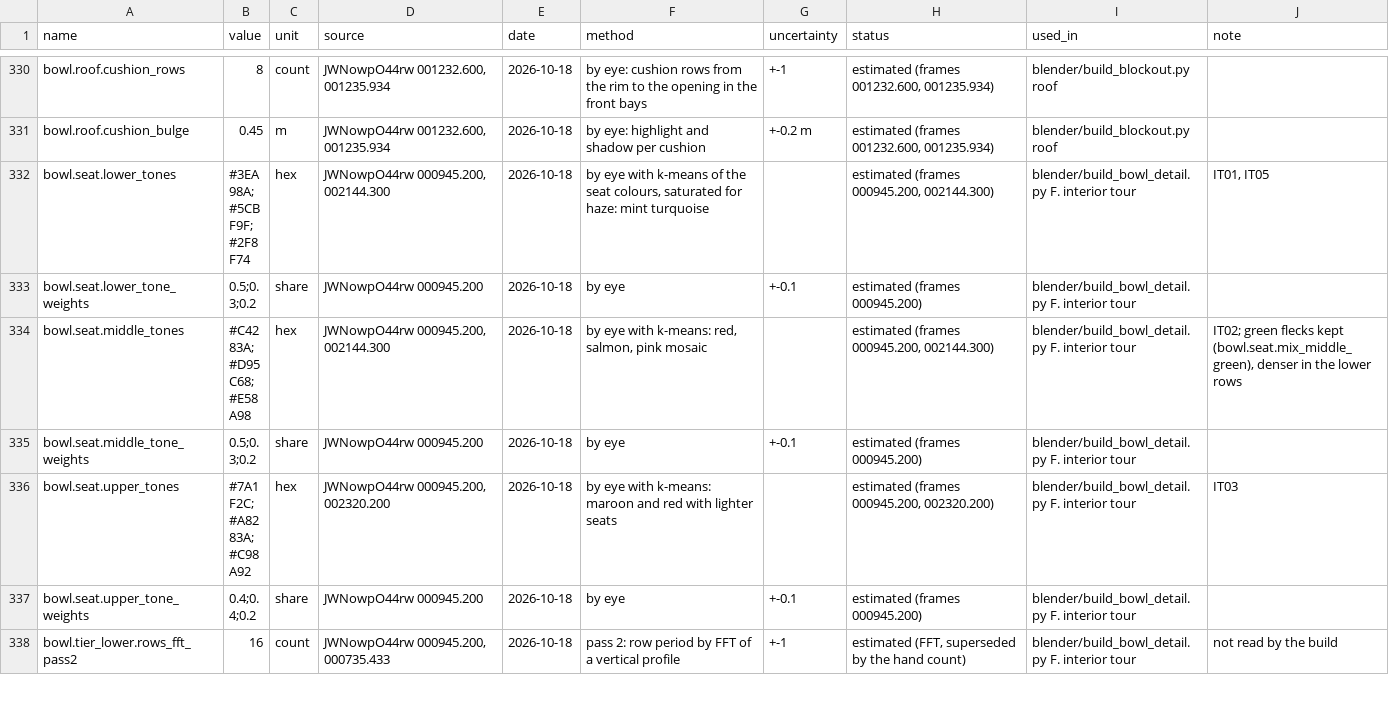
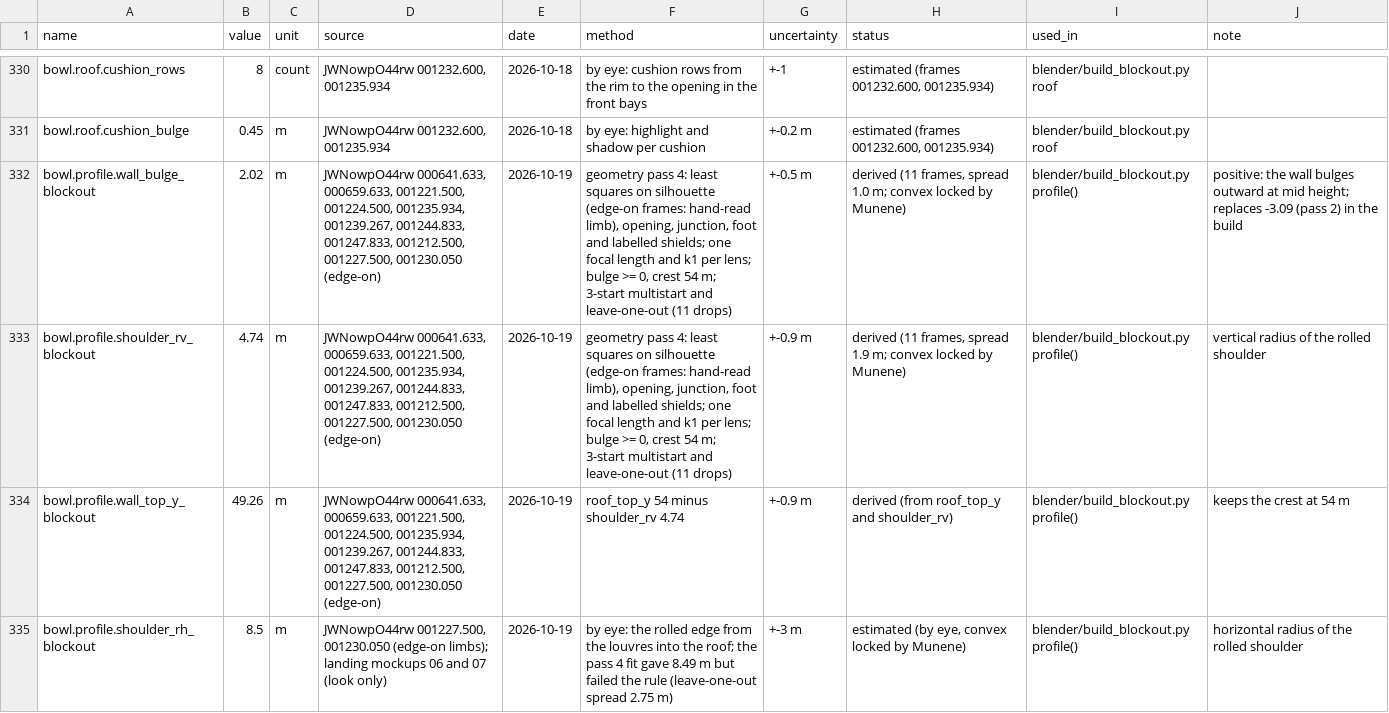
Before and after one commit to M5-Engineering-PLC/talanta-twin, a CSV file: gis/parameter_ledger.csv, drawn as a sheet; only a part is shown, gaps mark what is left out; the shorter side is filled out with more unchanged rows; the diff covers the shown part only; the diff names each change by its address in the sheet, - before the commit and + after, or states it on an @@ line.

Commit message:
G: convex barrel and rolled top (geometry pass 4)
- fit4_convex.py: refit of wall bulge and shoulder radii with bulge >= 0 and the
  crest held at 54 m, on the 8 pass-3 frames plus 3 edge-on frames (hand-read
  limbs in lines_edge.json). Anchor "top": bulge 2.02 m and Rv 4.74 m pass the
  rule (spreads 1.0 and 1.9 m); Rh fails (leave-one-out 2.75 m) and is set by
  eye to 8.5 m, labelled "estimated (by eye, convex locked by Munene)".
- Ledger: new *_blockout rows override the build; old rows unchanged.
- build_blockout.py: barrel anchor option; deeper flat-topped roof cushions
  (bulge 1.2 m, pillow exponent 0.6, by eye from 001232.600, 001235.934,
  001033.567).
- silhouette_overlay.py: model outline over landing mockups 06/07 (internal).
- solve_cameras.py check: D01-D03 scored at fixed cameras (before/after in
  blender/renders/landing_pass_02/G/drone_check.json).

```diff
--- a/gis/parameter_ledger.csv
+++ b/gis/parameter_ledger.csv
+row 332: bowl.profile.wall_bulge_blockout | 2.02 | m | JWNowpO44rw 000641.633, 000659.633, 001221.500, 001224.500, 001235.934, 001239.267, 001244.833, 001247.833, 001212.500, 001227.500, 001230.050 (edge-on) | 2026-10-19 | geometry pass 4: least squares on silhouette (edge-on frames: hand-read limb), opening, junction, foot and labelled shields; one focal length and k1 per lens; bulge >= 0, crest 54 m; 3-start multistart and leave-one-out (11 drops) | +-0.5 m | derived (11 frames, spread 1.0 m; convex locked by Munene) | blender/build_blockout.py profile() | positive: the wall bulges outward at mid height; replaces -3.09 (pass 2) in the build
+row 333: bowl.profile.shoulder_rv_blockout | 4.74 | m | JWNowpO44rw 000641.633, 000659.633, 001221.500, 001224.500, 001235.934, 001239.267, 001244.833, 001247.833, 001212.500, 001227.500, 001230.050 (edge-on) | 2026-10-19 | geometry pass 4: least squares on silhouette (edge-on frames: hand-read limb), opening, junction, foot and labelled shields; one focal length and k1 per lens; bulge >= 0, crest 54 m; 3-start multistart and leave-one-out (11 drops) | +-0.9 m | derived (11 frames, spread 1.9 m; convex locked by Munene) | blender/build_blockout.py profile() | vertical radius of the rolled shoulder
+row 334: bowl.profile.wall_top_y_blockout | 49.26 | m | JWNowpO44rw 000641.633, 000659.633, 001221.500, 001224.500, 001235.934, 001239.267, 001244.833, 001247.833, 001212.500, 001227.500, 001230.050 (edge-on) | 2026-10-19 | roof_top_y 54 minus shoulder_rv 4.74 | +-0.9 m | derived (from roof_top_y and shoulder_rv) | blender/build_blockout.py profile() | keeps the crest at 54 m
+row 335: bowl.profile.shoulder_rh_blockout | 8.5 | m | JWNowpO44rw 001227.500, 001230.050 (edge-on limbs); landing mockups 06 and 07 (look only) | 2026-10-19 | by eye: the rolled edge from the louvres into the roof; the pass 4 fit gave 8.49 m but failed the rule (leave-one-out spread 2.75 m) | +-3 m | estimated (by eye, convex locked by Munene) | blender/build_blockout.py profile() | horizontal radius of the rolled shoulder
```
Also changed, not shown: 4 added rows elsewhere in this file, 12 other files.
